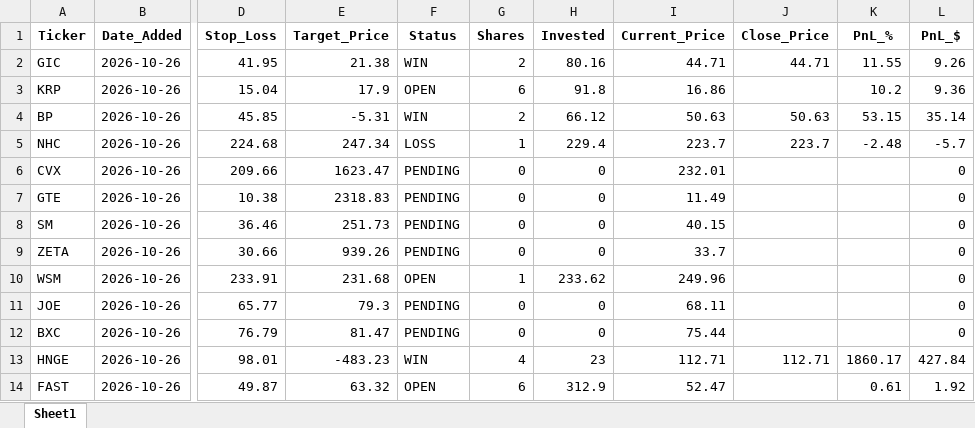
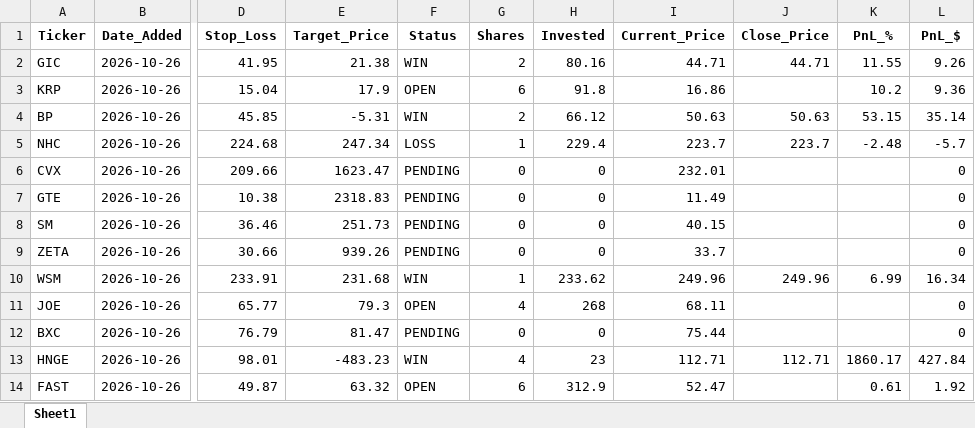
Before and after one commit to pppanio-cmd/stock-screener, an Excel workbook: trading_journal_v2.xlsx, sheet Sheet1, drawn as a sheet; only a part is shown, gaps mark what is left out; values as stored, in another font and other column widths than the file's, no borders; the diff names each change by its address in the sheet, - before the commit and + after, or states it on an @@ line.

```diff
--- a/trading_journal_v2.xlsx (sheet Sheet1)
+++ b/trading_journal_v2.xlsx (sheet Sheet1)
-F10 (Status): OPEN
+F10 (Status): WIN
-J10 (Close_Price): (empty)
+J10 (Close_Price): 249.96
-K10 (PnL_%): (empty)
+K10 (PnL_%): 6.99
-L10 (PnL_$): 0
+L10 (PnL_$): 16.34
-F11 (Status): PENDING
+F11 (Status): OPEN
-G11 (Shares): 0
+G11 (Shares): 4
-H11 (Invested): 0
+H11 (Invested): 268
```
Also changed, not shown: 1 other file.
